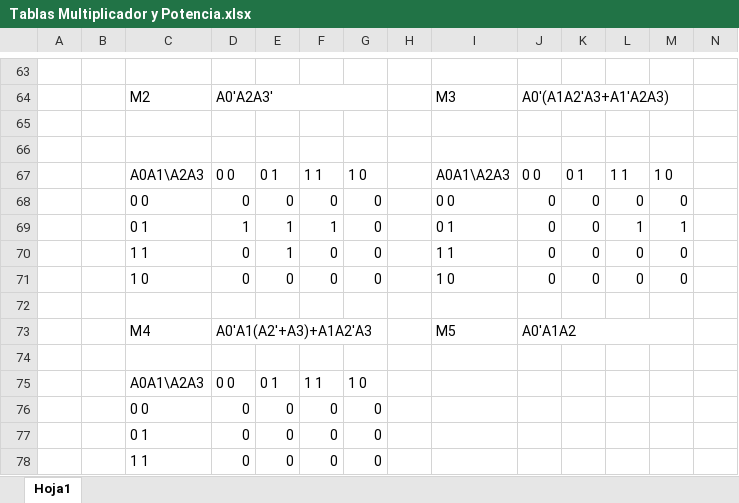
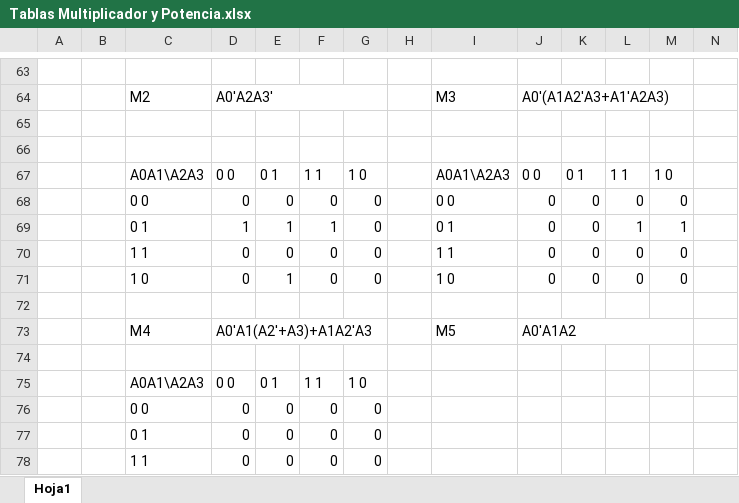
Before and after one commit to AlvaroG13191704/PRACTICA_2_ORGA, an Excel workbook: Tablas Multiplicador y Potencia.xlsx, sheet Hoja1, drawn as a sheet; only a part is shown, gaps mark what is left out; values as stored, in another font and other column widths than the file's, no cell formats; charts and pictures not drawn; removed rows and columns are numbered as before the commit, all else as after; rows hold the shown columns only; the diff covers the shown part only; the diff names each change by its address in the sheet, - before the commit and + after, or states it on an @@ line.

```diff
--- a/Tablas Multiplicador y Potencia.xlsx (sheet Hoja1)
+++ b/Tablas Multiplicador y Potencia.xlsx (sheet Hoja1)
-E70: 1
+E70: 0
-row 71:  |  | 1 0 | 0 | 0 | 0 | 0 |  | 1 0 | 0 | 0 | 0 | 0
+row 71:  |  | 1 0 | 0 | 1 | 0 | 0 |  | 1 0 | 0 | 0 | 0 | 0
```
Also changed, not shown: 4 added rows, 4 removed rows, 27 edited cells and merged cells elsewhere in this sheet, cell formats, charts or pictures, 2 other files.
